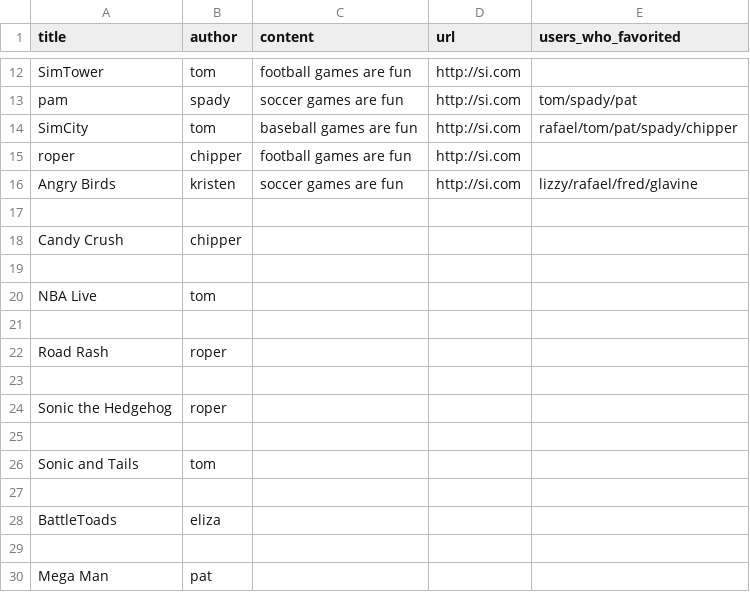
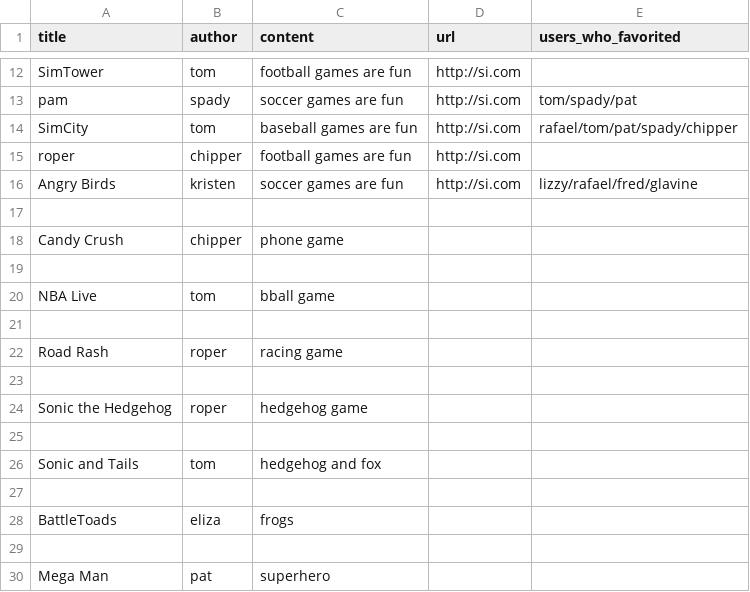
Before and after one commit to tlcpack/apile_blog, a CSV file: initial_data/posts.csv, drawn as a sheet; only a part is shown, gaps mark what is left out.

Commit message:
edited some data again

```diff
--- a/initial_data/posts.csv
+++ b/initial_data/posts.csv
@@ -17,14 +17,14 @@ Angry Birds,kristen,soccer games are fun,http://si.com,lizzy/rafael/fred/glavine
 ,,,,
-Candy Crush,chipper,,,
+Candy Crush,chipper,phone game,,
 ,,,,
-NBA Live,tom,,,
+NBA Live,tom,bball game,,
 ,,,,
-Road Rash,roper,,,
+Road Rash,roper,racing game,,
 ,,,,
-Sonic the Hedgehog,roper,,,
+Sonic the Hedgehog,roper,hedgehog game,,
 ,,,,
-Sonic and Tails,tom,,,
+Sonic and Tails,tom,hedgehog and fox,,
 ,,,,
-BattleToads,eliza,,,
+BattleToads,eliza,frogs,,
 ,,,,
-Mega Man,pat,,,
+Mega Man,pat,superhero,,
```
